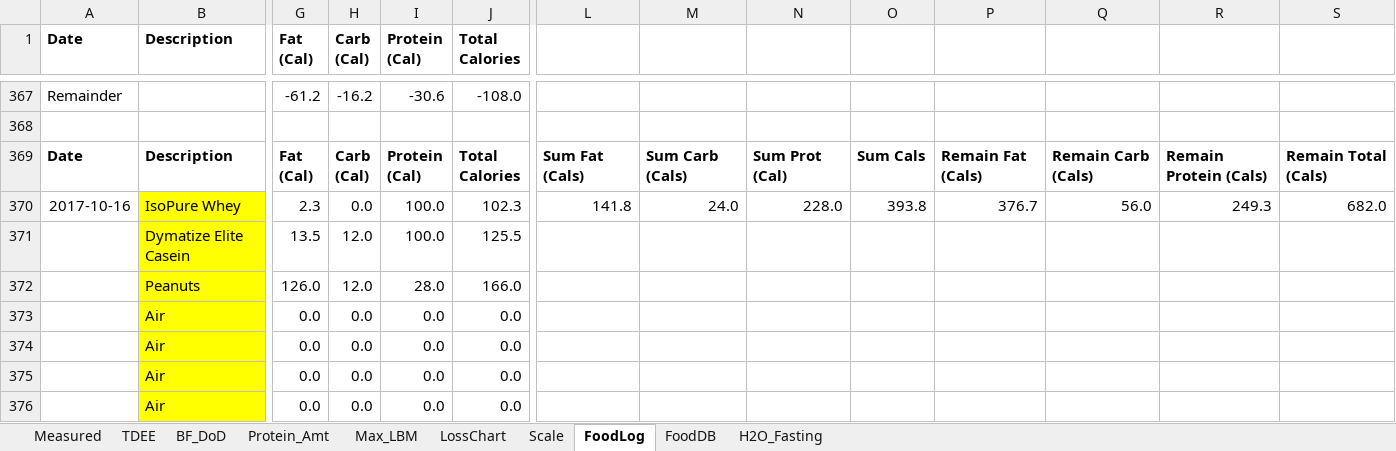
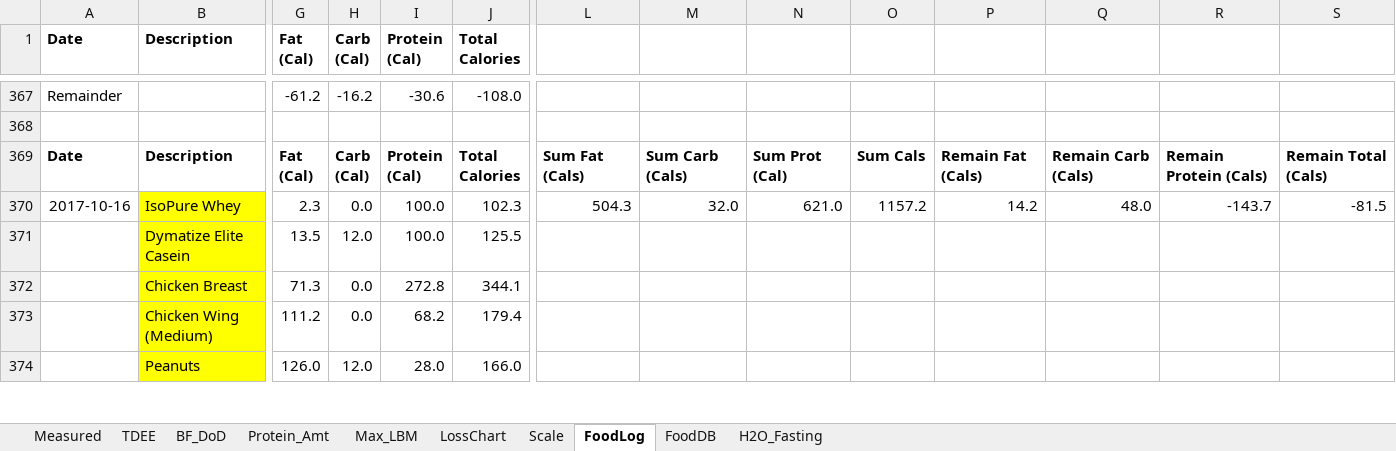
Before and after one commit to OpenKeto/KetoStuff, an Excel workbook: Calculators/Spreadsheet Calculators/DGG-LossPotential.xlsx, sheet FoodLog, drawn as a sheet; only a part is shown, gaps mark what is left out; values as stored, in another font and other column widths than the file's, no borders; removed rows and columns are numbered as before the commit, all else as after; rows hold the shown columns only; the diff covers the shown part only; the diff names each change by its address in the sheet, - before the commit and + after, or states it on an @@ line.

Commit message:
food

```diff
--- a/Calculators/Spreadsheet Calculators/DGG-LossPotential.xlsx (sheet FoodLog)
+++ b/Calculators/Spreadsheet Calculators/DGG-LossPotential.xlsx (sheet FoodLog)
-L370: 141.8
+L370: 504.3
-M370: 24.0
+M370: 32.0
-N370: 228.0
+N370: 621.0
-O370: 393.8
+O370: 1157.2
-P370: 376.7
+P370: 14.2
-Q370: 56.0
+Q370: 48.0
-R370: 249.3
+R370: -143.7
-S370: 682.0
+S370: -81.5
+row 372:  | Chicken Breast | 71.3 | 0.0 | 272.8 | 344.1
+row 373:  | Chicken Wing (Medium) | 111.2 | 0.0 | 68.2 | 179.4
-row 373:  | Air | 0.0 | 0.0 | 0.0 | 0.0
-row 374:  | Air | 0.0 | 0.0 | 0.0 | 0.0
-row 375:  | Air | 0.0 | 0.0 | 0.0 | 0.0
-row 376:  | Air | 0.0 | 0.0 | 0.0 | 0.0
```
Also changed, not shown: 3 added rows, 1 removed row and 437 edited cells elsewhere in this sheet, sheet LossChart, sheet TDEE, formulas that keep their value, charts or pictures.
